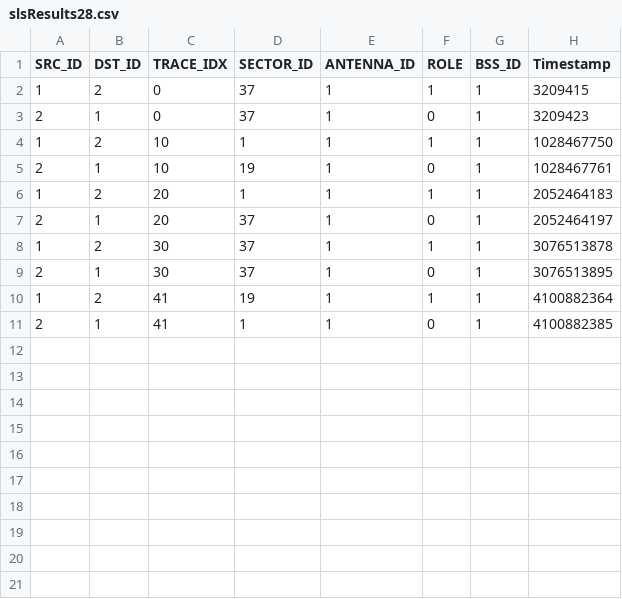
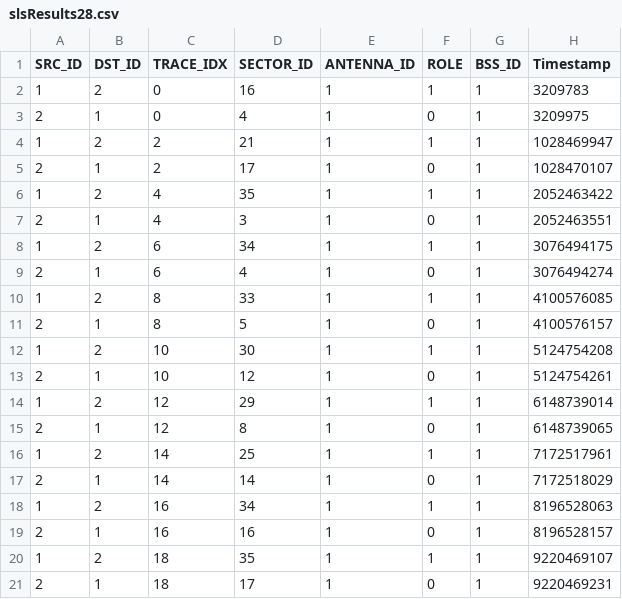
Before and after one commit to MMYusuf/ns3-802.11ad, a CSV file: slsResults28.csv, drawn as a sheet.

Commit message:
mmwaves_v1
streetcanyon with 2x8 antenna array

```diff
--- a/slsResults28.csv
+++ b/slsResults28.csv
@@ -1,11 +1,21 @@
 SRC_ID,DST_ID,TRACE_IDX,SECTOR_ID,ANTENNA_ID,ROLE,BSS_ID,Timestamp
-1,2,0,37,1,1,1,3209415
-2,1,0,37,1,0,1,3209423
-1,2,10,1,1,1,1,1028467750
-2,1,10,19,1,0,1,1028467761
-1,2,20,1,1,1,1,2052464183
-2,1,20,37,1,0,1,2052464197
-1,2,30,37,1,1,1,3076513878
-2,1,30,37,1,0,1,3076513895
-1,2,41,19,1,1,1,4100882364
-2,1,41,1,1,0,1,4100882385
+1,2,0,16,1,1,1,3209783
+2,1,0,4,1,0,1,3209975
+1,2,2,21,1,1,1,1028469947
+2,1,2,17,1,0,1,1028470107
+1,2,4,35,1,1,1,2052463422
+2,1,4,3,1,0,1,2052463551
+1,2,6,34,1,1,1,3076494175
+2,1,6,4,1,0,1,3076494274
+1,2,8,33,1,1,1,4100576085
+2,1,8,5,1,0,1,4100576157
+1,2,10,30,1,1,1,5124754208
+2,1,10,12,1,0,1,5124754261
+1,2,12,29,1,1,1,6148739014
+2,1,12,8,1,0,1,6148739065
+1,2,14,25,1,1,1,7172517961
+2,1,14,14,1,0,1,7172518029
+1,2,16,34,1,1,1,8196528063
+2,1,16,16,1,0,1,8196528157
+1,2,18,35,1,1,1,9220469107
+2,1,18,17,1,0,1,9220469231
```
Also changed, not shown: 7 other files.
